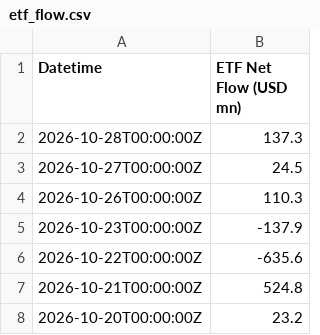
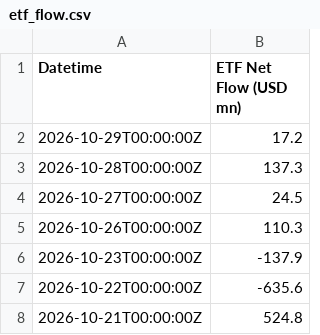
Before and after one commit to hhysteric/btc-cycle-dashboard, a CSV file: data/etf_flow.csv, drawn as a sheet; only a part is shown; the shorter side is filled out with more unchanged rows; the diff names each change by its address in the sheet, - before the commit and + after, or states it on an @@ line.

```diff
--- a/data/etf_flow.csv
+++ b/data/etf_flow.csv
+row 2: 2026-10-29T00:00:00Z | 17.2
```
Also changed, not shown: 1 other file.
